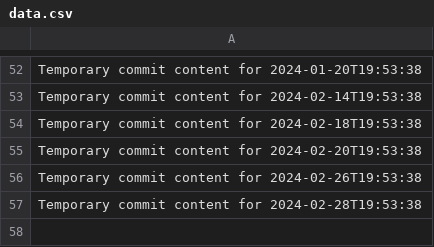
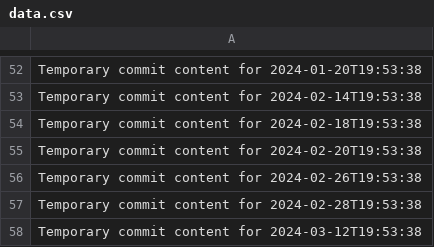
Before and after one commit to fuzzyBear123/hub-463-p, a CSV file: data.csv, drawn as a sheet; only a part is shown, gaps mark what is left out.

```diff
--- a/data.csv
+++ b/data.csv
@@ -57 +57,2 @@ Temporary commit content for 2024-02-26T19:53:38
 Temporary commit content for 2024-02-28T19:53:38
+Temporary commit content for 2024-03-12T19:53:38
```
